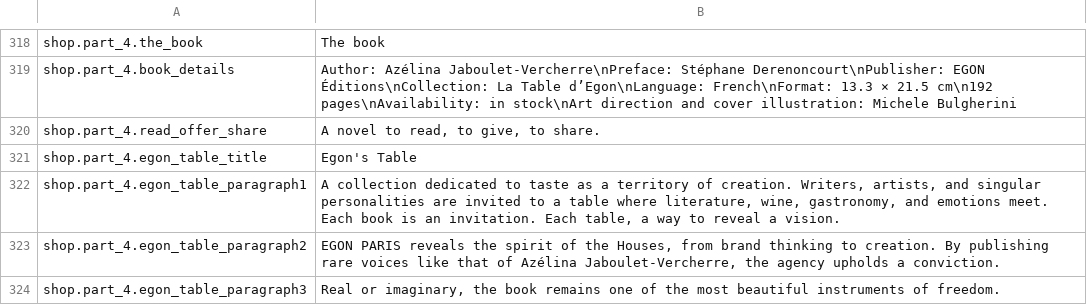
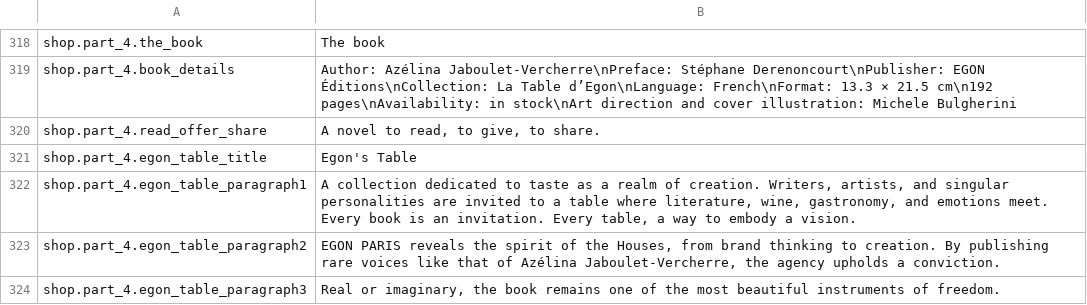
Before and after one commit to Robloche/egon, a CSV file: locales-sources/core-en.csv, drawn as a sheet; only a part is shown, gaps mark what is left out.

```diff
--- a/locales-sources/core-en.csv
+++ b/locales-sources/core-en.csv
@@ -321,3 +321,3 @@ shop.part_4.read_offer_share;A novel to read, to give, to share.
 shop.part_4.egon_table_title;Egon's Table
-shop.part_4.egon_table_paragraph1;A collection dedicated to taste as a territory of creation. Writers, artists, and singular personalities are invited to a table where literature, wine, gastronomy, and emotions meet. Each book is an invitation. Each table, a way to reveal a vision.
+shop.part_4.egon_table_paragraph1;A collection dedicated to taste as a realm of creation. Writers, artists, and singular personalities are invited to a table where literature, wine, gastronomy, and emotions meet. Every book is an invitation. Every table, a way to embody a vision.
 shop.part_4.egon_table_paragraph2;EGON PARIS reveals the spirit of the Houses, from brand thinking to creation. By publishing rare voices like that of Azélina Jaboulet-Vercherre, the agency upholds a conviction.
```
Also changed, not shown: locales-sources/core-fr.csv, locales-sources/core-it.csv, 3 other files.
